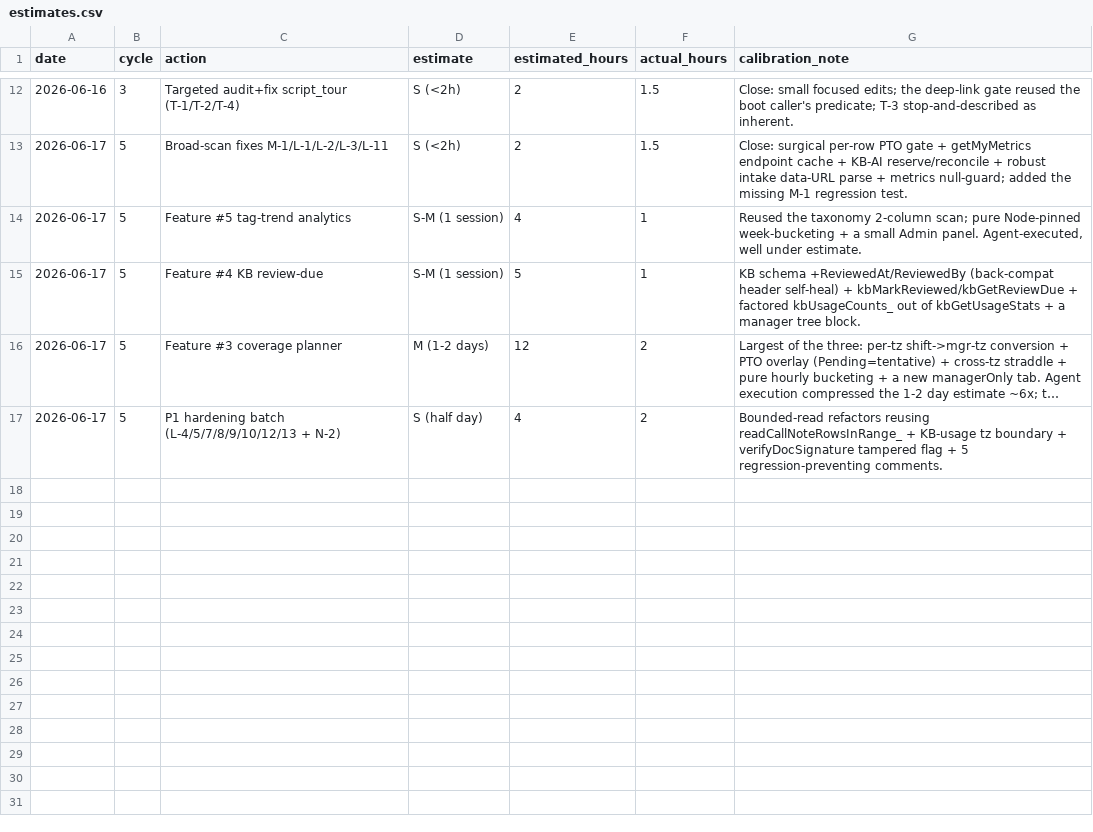
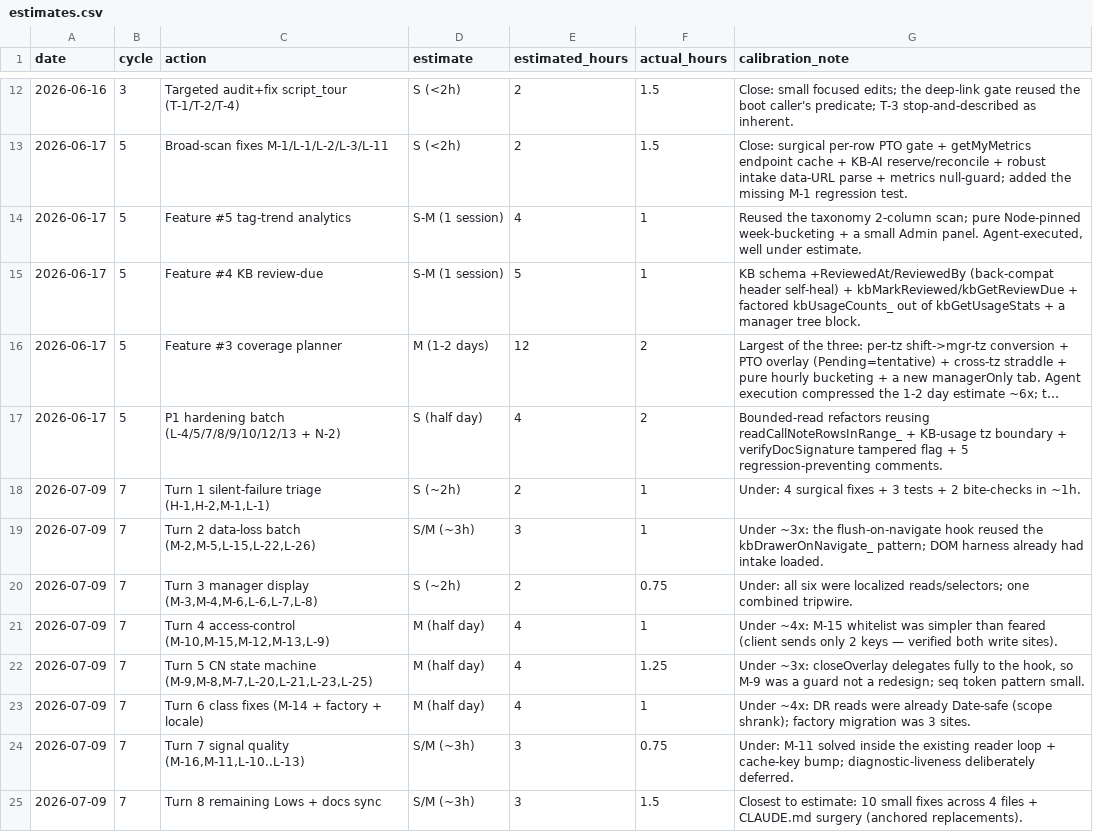
Before and after one commit to robinchoudhuryums/team-tools, a CSV file: .cycle/estimates.csv, drawn as a sheet; only a part is shown, gaps mark what is left out; long unchanged cells end in ….

Commit message:
Cycle 7 reflect: metrics + estimate calibration + seam counter (#119)
net +14 (14 production fixes / 0 new failure modes / 24 defensive);
Axis-B lowest: Silent Degradation Posture; INV-141..148 proposed;
estimates ran ~25-40% of human-dev sizing; seam counter 6→7.

```diff
--- a/.cycle/estimates.csv
+++ b/.cycle/estimates.csv
@@ -17 +17,9 @@ date,cycle,action,estimate,estimated_hours,actual_hours,calibration_note
 2026-06-17,5,P1 hardening batch (L-4/5/7/8/9/10/12/13 + N-2),S (half day),4,2,"Bounded-read refactors reusing readCallNoteRowsInRange_ + KB-usage tz boundary + verifyDocSignature tampered flag + 5 regression-preventing comments."
+2026-07-09,7,"Turn 1 silent-failure triage (H-1,H-2,M-1,L-1)",S (~2h),2,1,Under: 4 surgical fixes + 3 tests + 2 bite-checks in ~1h.
+2026-07-09,7,"Turn 2 data-loss batch (M-2,M-5,L-15,L-22,L-26)",S/M (~3h),3,1,Under ~3x: the flush-on-navigate hook reused the kbDrawerOnNavigate_ pattern; DOM harness already had intake loaded.
+2026-07-09,7,"Turn 3 manager display (M-3,M-4,M-6,L-6,L-7,L-8)",S (~2h),2,0.75,Under: all six were localized reads/selectors; one combined tripwire.
+2026-07-09,7,"Turn 4 access-control (M-10,M-15,M-12,M-13,L-9)",M (half day),4,1,Under ~4x: M-15 whitelist was simpler than feared (client sends only 2 keys — verified both write sites).
+2026-07-09,7,"Turn 5 CN state machine (M-9,M-8,M-7,L-20,L-21,L-23,L-25)",M (half day),4,1.25,"Under ~3x: closeOverlay delegates fully to the hook, so M-9 was a guard not a redesign; seq token pattern small."
+2026-07-09,7,Turn 6 class fixes (M-14 + factory + locale),M (half day),4,1,Under ~4x: DR reads were already Date-safe (scope shrank); factory migration was 3 sites.
+2026-07-09,7,"Turn 7 signal quality (M-16,M-11,L-10..L-13)",S/M (~3h),3,0.75,Under: M-11 solved inside the existing reader loop + cache-key bump; diagnostic-liveness deliberately deferred.
+2026-07-09,7,Turn 8 remaining Lows + docs sync,S/M (~3h),3,1.5,Closest to estimate: 10 small fixes across 4 files + CLAUDE.md surgery (anchored replacements).
```
Also changed, not shown: .cycle/metrics.csv, 1 other file.
